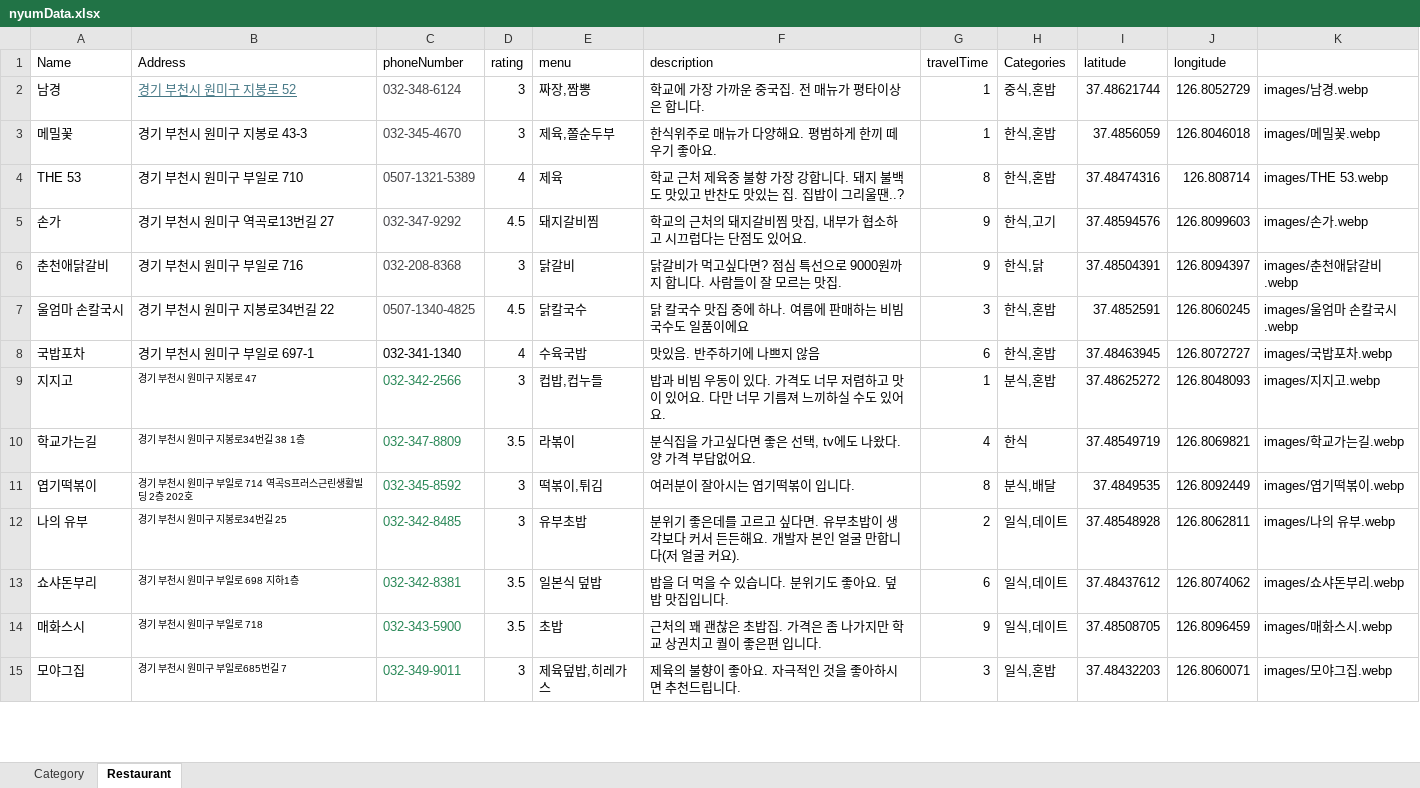
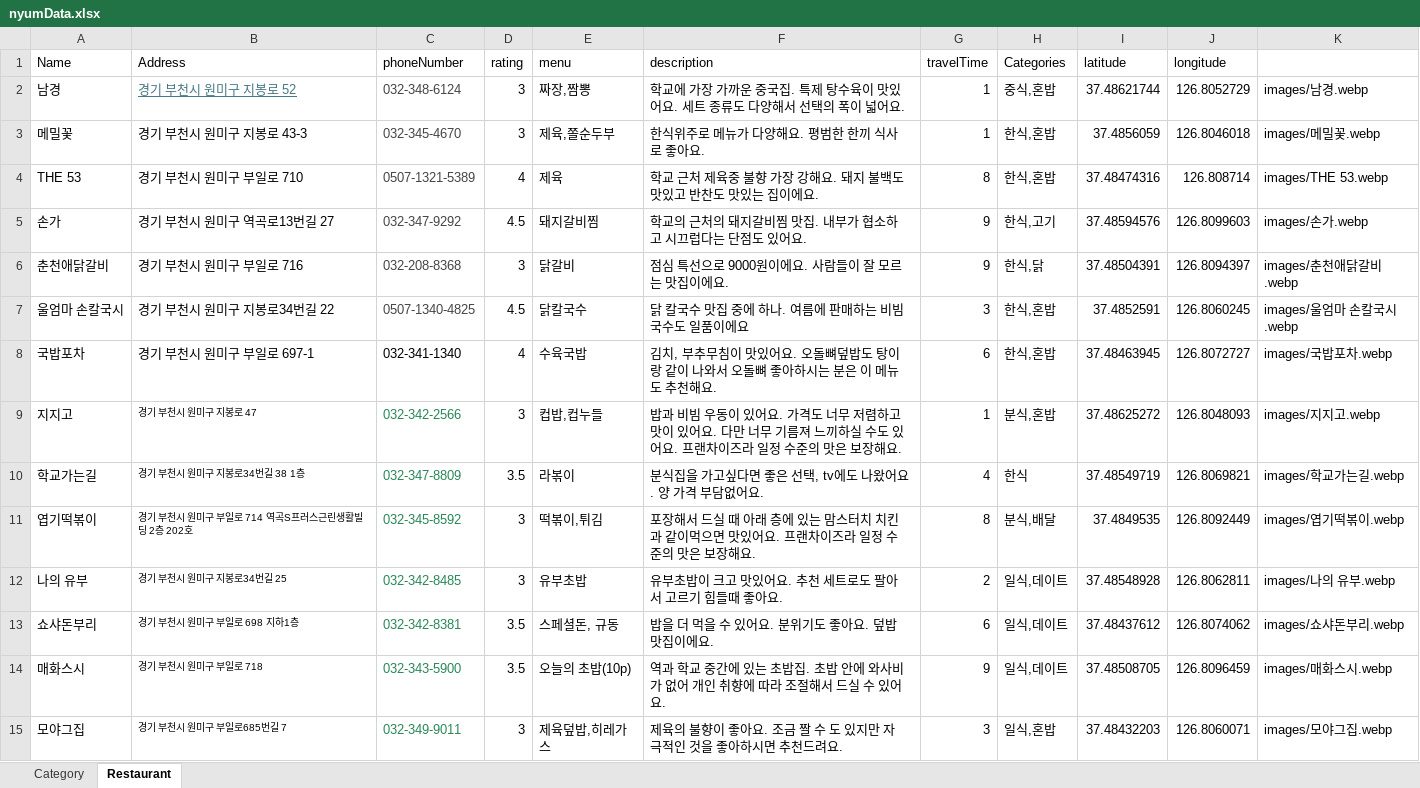
Before and after one commit to dfdfg42/nyum-tolic, an Excel workbook: src/main/resources/Data/nyumData.xlsx, sheet Restaurant, drawn as a sheet; only a part is shown; values as stored, in another font and other column widths than the file's, no borders; the diff covers the shown part only; the diff names each change by its address in the sheet, - before the commit and + after, or states it on an @@ line.

Commit message:
0430 Data update

```diff
--- a/src/main/resources/Data/nyumData.xlsx (sheet Restaurant)
+++ b/src/main/resources/Data/nyumData.xlsx (sheet Restaurant)
-F2 (description): 학교에 가장 가까운 중국집. 전 매뉴가 평타이상은 합니다.
+F2 (description): 학교에 가장 가까운 중국집. 특제 탕수육이 맛있어요. 세트 종류도 다양해서 선택의 폭이 넓어요.
-F3 (description): 한식위주로 매뉴가 다양해요. 평범하게 한끼 떼우기 좋아요.
+F3 (description): 한식위주로 메뉴가 다양해요. 평범한 한끼 식사로 좋아요.
-F4 (description): …가장 강합니다. 돼지 불백도 맛있고 반찬도 맛있는 집. 집밥이 그리울땐..?
+F4 (description): …가장 강해요. 돼지 불백도 맛있고 반찬도 맛있는 집이에요.
-F5 (description): 학교의 근처의 돼지갈비찜 맛집, 내부가 협소하고 시끄럽다는 단점도 있어요.
+F5 (description): 학교의 근처의 돼지갈비찜 맛집. 내부가 협소하고 시끄럽다는 단점도 있어요.
-F6 (description): 닭갈비가 먹고싶다면? 점심 특선으로 9000원까지 합니다. 사람들이 잘 모르는 맛집.
+F6 (description): 점심 특선으로 9000원이에요. 사람들이 잘 모르는 맛집이에요.
-F8 (description): 맛있음. 반주하기에 나쁘지 않음
+F8 (description): 김치, 부추무침이 맛있어요. 오돌뼈덮밥도 탕이랑 같이 나와서 오돌뼈 좋아하시는 분은 이 메뉴도 추천해요.
-F9 (description): …동이 있다. 가격도 너무 저렴하고 맛이 있어요. 다만 너무 기름져 느끼하실 수도 있어요.
+F9 (description): …동이 있어요. 가격도 너무 저렴하고 맛이 있어요. 다만 너무 기름져 느끼하실 수도 있어요. 프랜차이즈라 일정 수준의 맛은 보장해요.
-F10 (description): 분식집을 가고싶다면 좋은 선택, tv에도 나왔다. 양 가격 부답없어요.
+F10 (description): 분식집을 가고싶다면 좋은 선택, tv에도 나왔어요. 양 가격 부담없어요.
-F11 (description): 여러분이 잘아시는 엽기떡볶이 입니다.
+F11 (description): 포장해서 드실 때 아래 층에 있는 맘스터치 치킨과 같이먹으면 맛있어요. 프랜차이즈라 일정 수준의 맛은 보장해요.
-F12 (description): 분위기 좋은데를 고르고 싶다면. 유부초밥이 생각보다 커서 든든해요. 개발자 본인 얼굴 만합니다(저 얼굴 커요).
+F12 (description): 유부초밥이 크고 맛있어요. 추천 세트로도 팔아서 고르기 힘들때 좋아요.
-E13 (menu): 일본식 덮밥
+E13 (menu): 스페셜돈, 규동
-F13 (description): 밥을 더 먹을 수 있습니다. 분위기도 좋아요. 덮밥 맛집입니다.
+F13 (description): 밥을 더 먹을 수 있어요. 분위기도 좋아요. 덮밥 맛집이에요.
-E14 (menu): 초밥
+E14 (menu): 오늘의 초밥(10p)
-F14 (description): 근처의 꽤 괜찮은 초밥집. 가격은 좀 나가지만 학교 상권치고 퀄이 좋은편 입니다.
+F14 (description): 역과 학교 중간에 있는 초밥집. 초밥 안에 와사비가 없어 개인 취향에 따라 조절해서 드실 수 있어요.
-F15 (description): 제육의 불향이 좋아요. 자극적인 것을 좋아하시면 추천드립니다.
+F15 (description): 제육의 불향이 좋아요. 조금 짤 수 도 있지만 자극적인 것을 좋아하시면 추천드려요.
```
Also changed, not shown: 109 edited cells elsewhere in this sheet, sheet Category, 3 other files.
